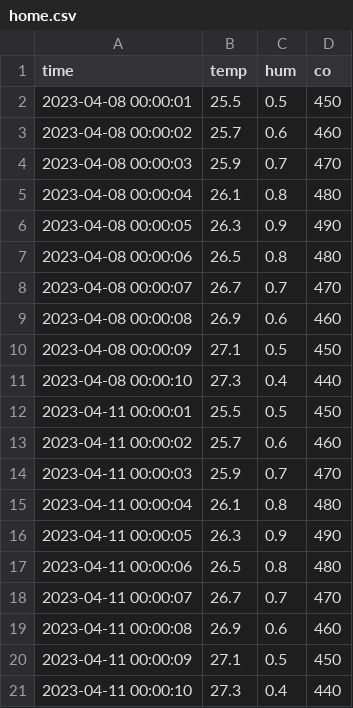
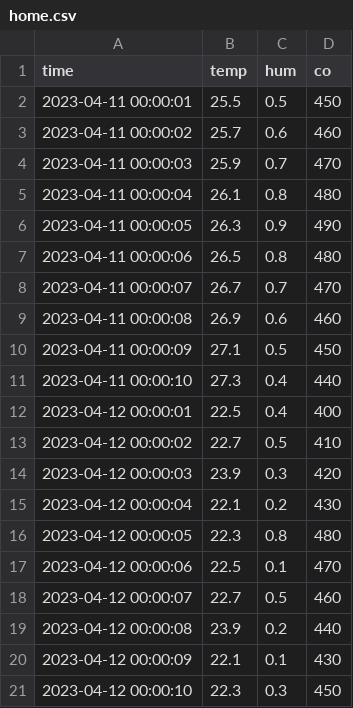
Before and after one commit to alexjercan/influxicate, a CSV file: example/home.csv, drawn as a sheet; removed rows and columns are numbered as before the commit, all else as after; the diff names each change by its address in the sheet, - before the commit and + after, or states it on an @@ line.

Commit message:
chore

```diff
--- a/example/home.csv
+++ b/example/home.csv
-row 2: 2023-04-08 00:00:01 | 25.5 | 0.5 | 450
-row 3: 2023-04-08 00:00:02 | 25.7 | 0.6 | 460
-row 4: 2023-04-08 00:00:03 | 25.9 | 0.7 | 470
-row 5: 2023-04-08 00:00:04 | 26.1 | 0.8 | 480
-row 6: 2023-04-08 00:00:05 | 26.3 | 0.9 | 490
-row 7: 2023-04-08 00:00:06 | 26.5 | 0.8 | 480
-row 8: 2023-04-08 00:00:07 | 26.7 | 0.7 | 470
-row 9: 2023-04-08 00:00:08 | 26.9 | 0.6 | 460
-row 10: 2023-04-08 00:00:09 | 27.1 | 0.5 | 450
-row 11: 2023-04-08 00:00:10 | 27.3 | 0.4 | 440
+row 12: 2023-04-12 00:00:01 | 22.5 | 0.4 | 400
+row 13: 2023-04-12 00:00:02 | 22.7 | 0.5 | 410
+row 14: 2023-04-12 00:00:03 | 23.9 | 0.3 | 420
+row 15: 2023-04-12 00:00:04 | 22.1 | 0.2 | 430
+row 16: 2023-04-12 00:00:05 | 22.3 | 0.8 | 480
+row 17: 2023-04-12 00:00:06 | 22.5 | 0.1 | 470
+row 18: 2023-04-12 00:00:07 | 22.7 | 0.5 | 460
+row 19: 2023-04-12 00:00:08 | 23.9 | 0.2 | 440
+row 20: 2023-04-12 00:00:09 | 22.1 | 0.1 | 430
+row 21: 2023-04-12 00:00:10 | 22.3 | 0.3 | 450
```
